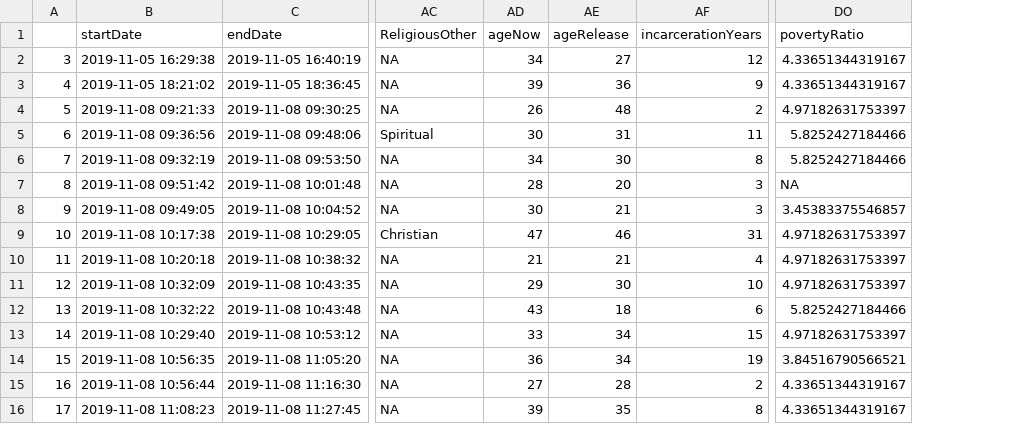
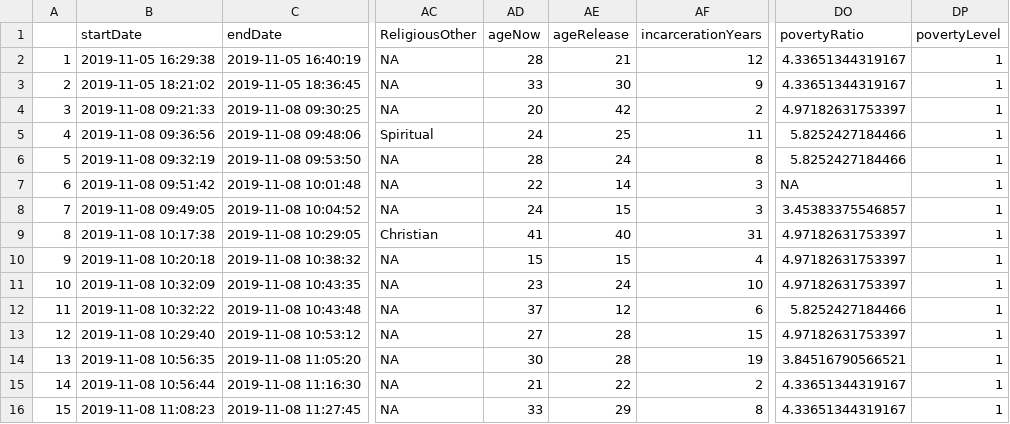
Before and after one commit to SLU-Courses-Townes/SOC5800, a CSV file: FinalProject/Data/DataClean/SOC5800_Data_NumericValues_Clean_CSV.csv, drawn as a sheet; only a part is shown, gaps mark what is left out; the diff covers the shown part only; the diff names each change by its address in the sheet, - before the commit and + after, or states it on an @@ line.

Commit message:
Additional modifications to R Notebook for FinalProject

```diff
--- a/FinalProject/Data/DataClean/SOC5800_Data_NumericValues_Clean_CSV.csv
+++ b/FinalProject/Data/DataClean/SOC5800_Data_NumericValues_Clean_CSV.csv
+column DP (povertyLevel), rows 2-16: all 1
@@ column A renumbered from row 2 down @@
-AD2 (ageNow): 34
+AD2 (ageNow): 28
-AE2 (ageRelease): 27
+AE2 (ageRelease): 21
-AD3 (ageNow): 39
+AD3 (ageNow): 33
-AE3 (ageRelease): 36
+AE3 (ageRelease): 30
-AD4 (ageNow): 26
+AD4 (ageNow): 20
-AE4 (ageRelease): 48
+AE4 (ageRelease): 42
-AD5 (ageNow): 30
+AD5 (ageNow): 24
-AE5 (ageRelease): 31
+AE5 (ageRelease): 25
-AD6 (ageNow): 34
+AD6 (ageNow): 28
-AE6 (ageRelease): 30
+AE6 (ageRelease): 24
-AD7 (ageNow): 28
+AD7 (ageNow): 22
-AE7 (ageRelease): 20
+AE7 (ageRelease): 14
-AD8 (ageNow): 30
+AD8 (ageNow): 24
-AE8 (ageRelease): 21
+AE8 (ageRelease): 15
-AD9 (ageNow): 47
+AD9 (ageNow): 41
-AE9 (ageRelease): 46
+AE9 (ageRelease): 40
-AD10 (ageNow): 21
+AD10 (ageNow): 15
-AE10 (ageRelease): 21
+AE10 (ageRelease): 15
-AD11 (ageNow): 29
+AD11 (ageNow): 23
-AE11 (ageRelease): 30
+AE11 (ageRelease): 24
-AD12 (ageNow): 43
+AD12 (ageNow): 37
-AE12 (ageRelease): 18
+AE12 (ageRelease): 12
-AD13 (ageNow): 33
+AD13 (ageNow): 27
-AE13:AE14 (ageRelease): 34
+AE13:AE14 (ageRelease): 28
-AD14 (ageNow): 36
+AD14 (ageNow): 30
-AD15 (ageNow): 27
+AD15 (ageNow): 21
-AE15 (ageRelease): 28
+AE15 (ageRelease): 22
-AD16 (ageNow): 39
+AD16 (ageNow): 33
-AE16 (ageRelease): 35
+AE16 (ageRelease): 29
```
Also changed, not shown: 88 edited cells elsewhere in this file, 5 other files.
